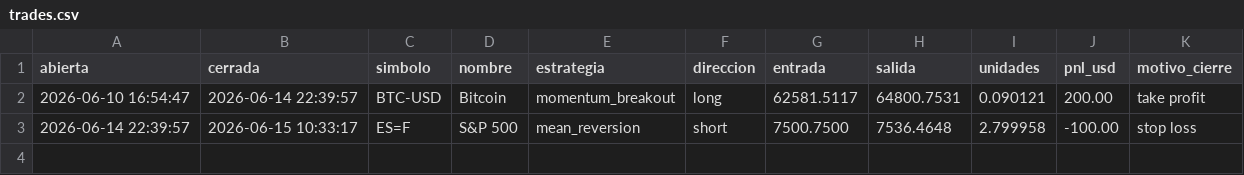
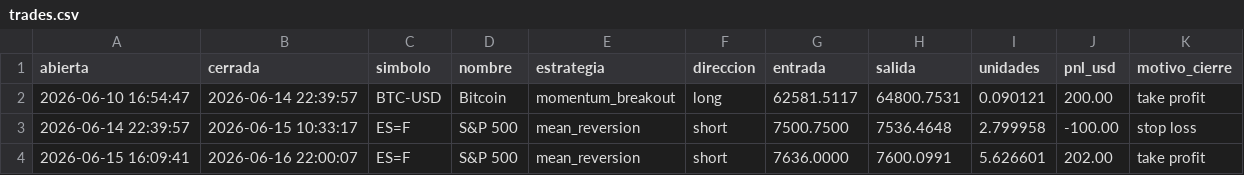
Before and after one commit to JulianMendiola/trading-bot, a CSV file: data/trades.csv, drawn as a sheet.

```diff
--- a/data/trades.csv
+++ b/data/trades.csv
@@ -3 +3,2 @@ abierta,cerrada,simbolo,nombre,estrategia,direccion,entrada,salida,unidades,pnl_
 2026-06-14 22:39:57,2026-06-15 10:33:17,ES=F,S&P 500,mean_reversion,short,7500.7500,7536.4648,2.799958,-100.00,stop loss
+2026-06-15 16:09:41,2026-06-16 22:00:07,ES=F,S&P 500,mean_reversion,short,7636.0000,7600.0991,5.626601,202.00,take profit
```
Also changed, not shown: 1 other file.
